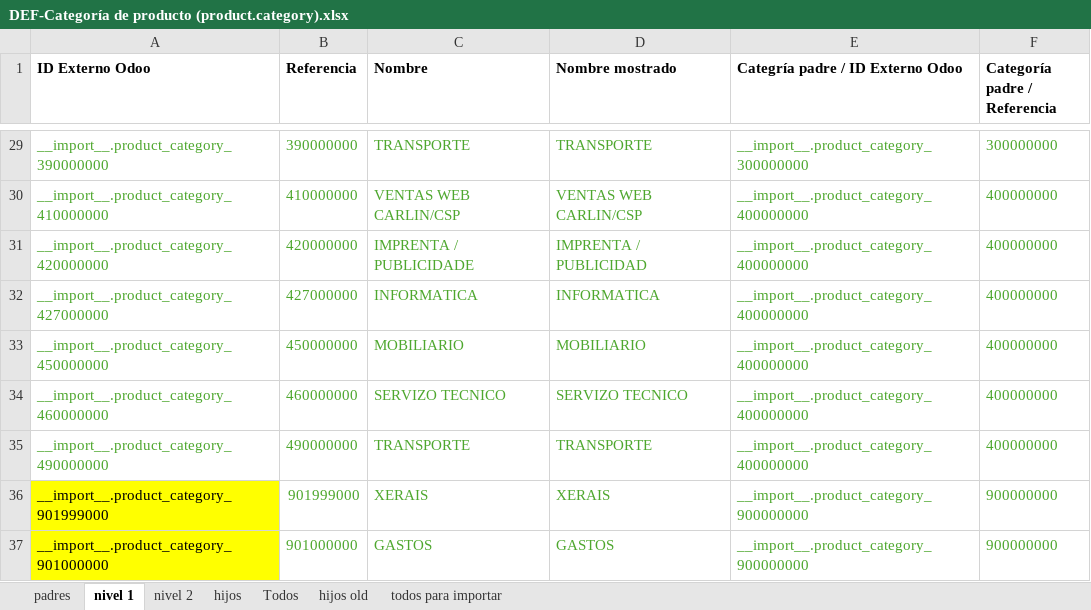
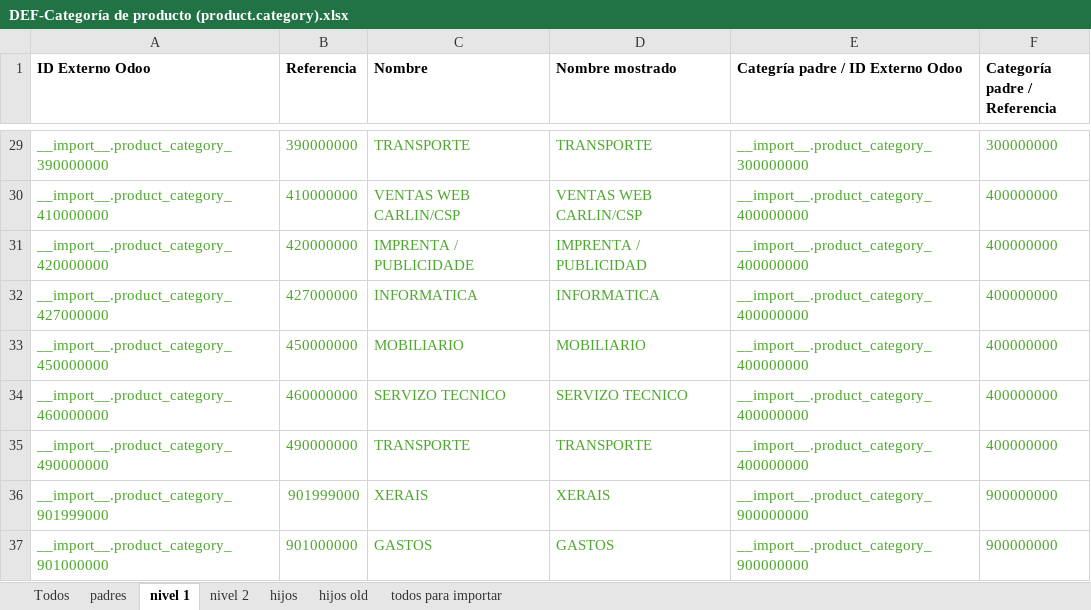
Before and after one commit to tgimenez-git/DousTrazos, an Excel workbook: Plantillas/Del cliente/DEF-Categoría de producto (product.category).xlsx, sheet nivel 1, drawn as a sheet; only a part is shown, gaps mark what is left out; values as stored, in another font and other column widths than the file's, no borders; the diff names each change by its address in the sheet, - before the commit and + after, or states it on an @@ line.

```diff
--- a/Plantillas/Del cliente/DEF-Categoría de producto (product.category).xlsx (sheet nivel 1)
+++ b/Plantillas/Del cliente/DEF-Categoría de producto (product.category).xlsx (sheet nivel 1)
@@ sheet tab order changed: Todos | padres | nivel 1 | nivel 2 | hijos | hijos old | todos para importar @@
@@ A36:A37 fill: #FFFF00 → none, text colour: black → #4EA72E @@
```
Also changed, not shown: sheet Todos, 1 other file.
